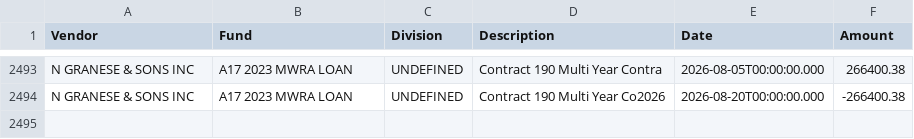
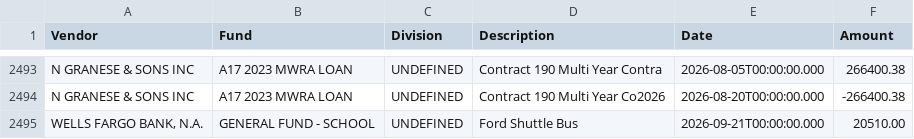
Before and after one commit to agbaber/marblehead, a CSV file: data/checkbook_FY27_2026-09-21.csv (was data/checkbook_FY27_2026-09-18.csv), drawn as a sheet; only a part is shown, gaps mark what is left out; the diff names each change by its address in the sheet, - before the commit and + after, or states it on an @@ line.

Commit message:
Refresh checkbook FY27 through 2026-09-21 (#1245)
Co-authored-by: marblehead-bot <noreply@marbleheaddata.org>

```diff
--- a/data/checkbook_FY27_2026-09-18.csv
+++ b/data/checkbook_FY27_2026-09-21.csv
+row 2495: WELLS FARGO BANK, N.A. | GENERAL FUND - SCHOOL | UNDEFINED | Ford Shuttle Bus | 2026-09-21T00:00:00.000 | 20510.00
```
Also changed, not shown: 4 other files.
